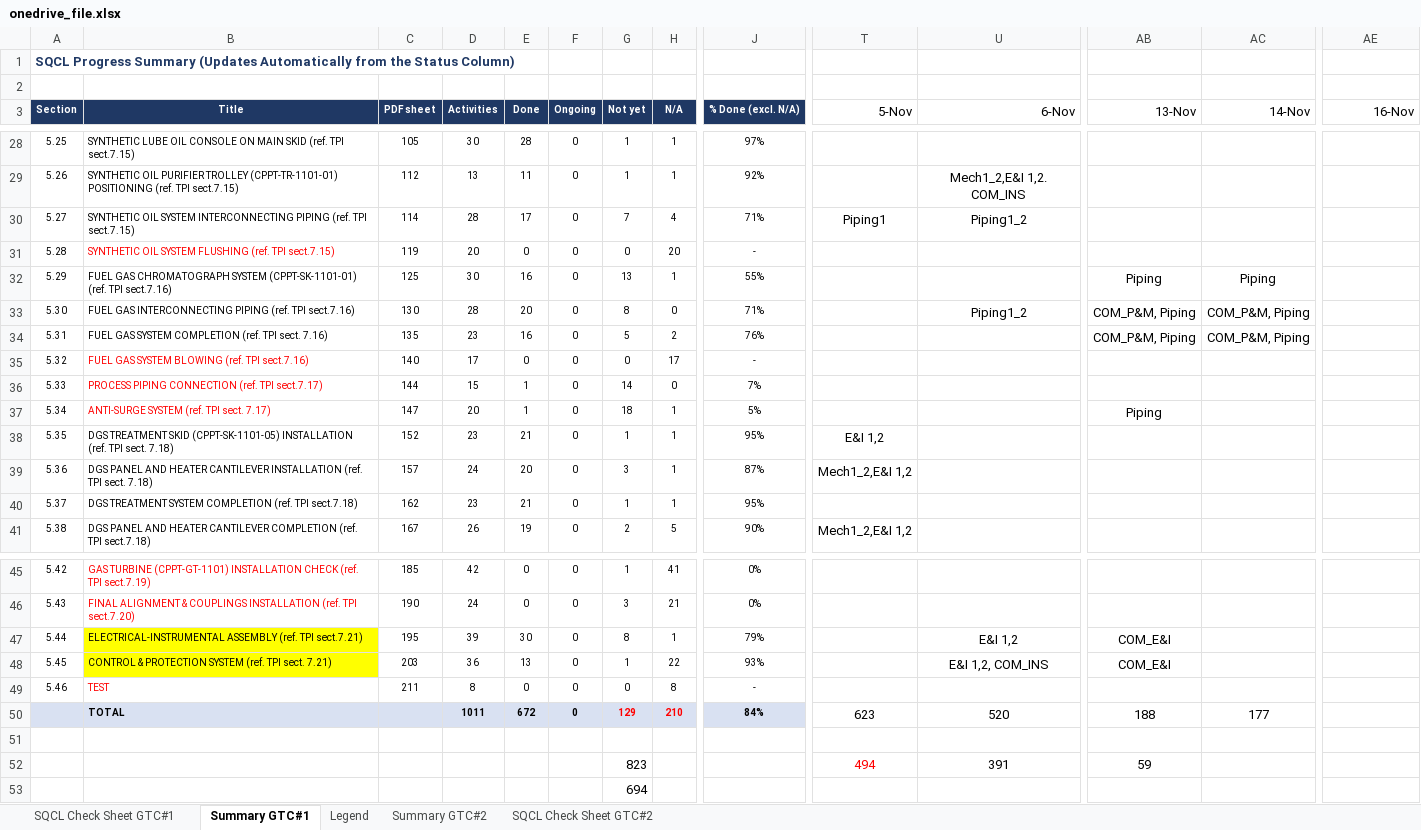
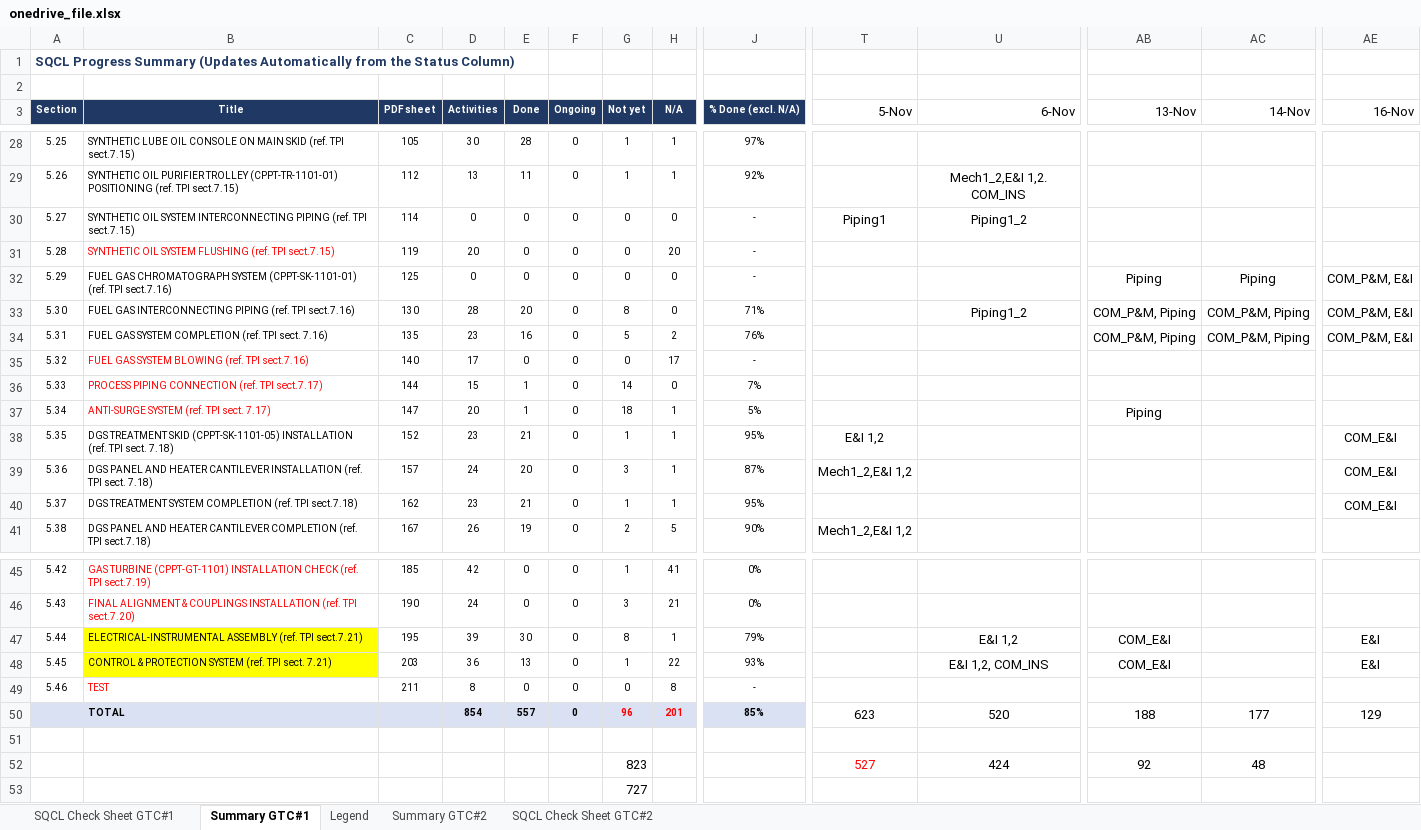
Before and after one commit to vubadien1983-droid/sqcl-dashboard, an Excel workbook: onedrive_file.xlsx, sheet Summary GTC#1, drawn as a sheet; only a part is shown, gaps mark what is left out; values as stored, in another font and other column widths than the file's, no borders; the diff covers the shown part only; the diff names each change by its address in the sheet, - before the commit and + after, or states it on an @@ line.

```diff
--- a/onedrive_file.xlsx (sheet Summary GTC#1)
+++ b/onedrive_file.xlsx (sheet Summary GTC#1)
-D30 (Activities): 28
+D30 (Activities): 0
-E30 (Done): 17
+E30 (Done): 0
-G30 (Not yet): 7
+G30 (Not yet): 0
-H30 (N/A): 4
+H30 (N/A): 0
-J30 (% Done (excl. N/A)): 71%
+J30 (% Done (excl. N/A)): -
-D32 (Activities): 30
+D32 (Activities): 0
-E32 (Done): 16
+E32 (Done): 0
-G32 (Not yet): 13
+G32 (Not yet): 0
-H32 (N/A): 1
+H32 (N/A): 0
-J32 (% Done (excl. N/A)): 55%
+J32 (% Done (excl. N/A)): -
-AE32:AE34 (16-Nov): (empty)
+AE32:AE34 (16-Nov): COM_P&M, E&I
-AE38:AE40 (16-Nov): (empty)
+AE38:AE40 (16-Nov): COM_E&I
-AE47:AE48 (16-Nov): (empty)
+AE47:AE48 (16-Nov): E&I
-D50 (Activities): 1011
+D50 (Activities): 854
-E50 (Done): 672
+E50 (Done): 557
-G50 (Not yet): 129
+G50 (Not yet): 96
-H50 (N/A): 210
+H50 (N/A): 201
-J50 (% Done (excl. N/A)): 84%
+J50 (% Done (excl. N/A)): 85%
-AE50 (16-Nov): (empty)
+AE50 (16-Nov): 129
-T52 (5-Nov): 494
+T52 (5-Nov): 527
-U52 (6-Nov): 391
+U52 (6-Nov): 424
-AB52 (13-Nov): 59
+AB52 (13-Nov): 92
-AC52 (14-Nov): (empty)
+AC52 (14-Nov): 48
-G53 (Not yet): 694
+G53 (Not yet): 727
```
Also changed, not shown: 23 edited cells and cell formats elsewhere in this sheet, sheet SQCL Check Sheet GTC#1, 4 other files.
